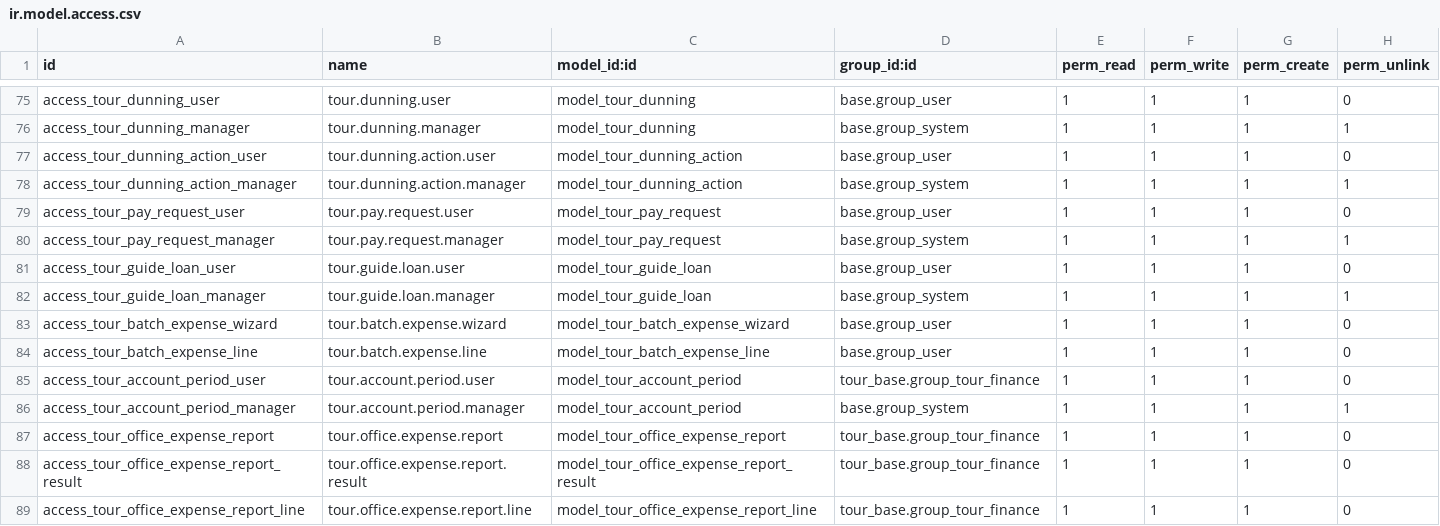
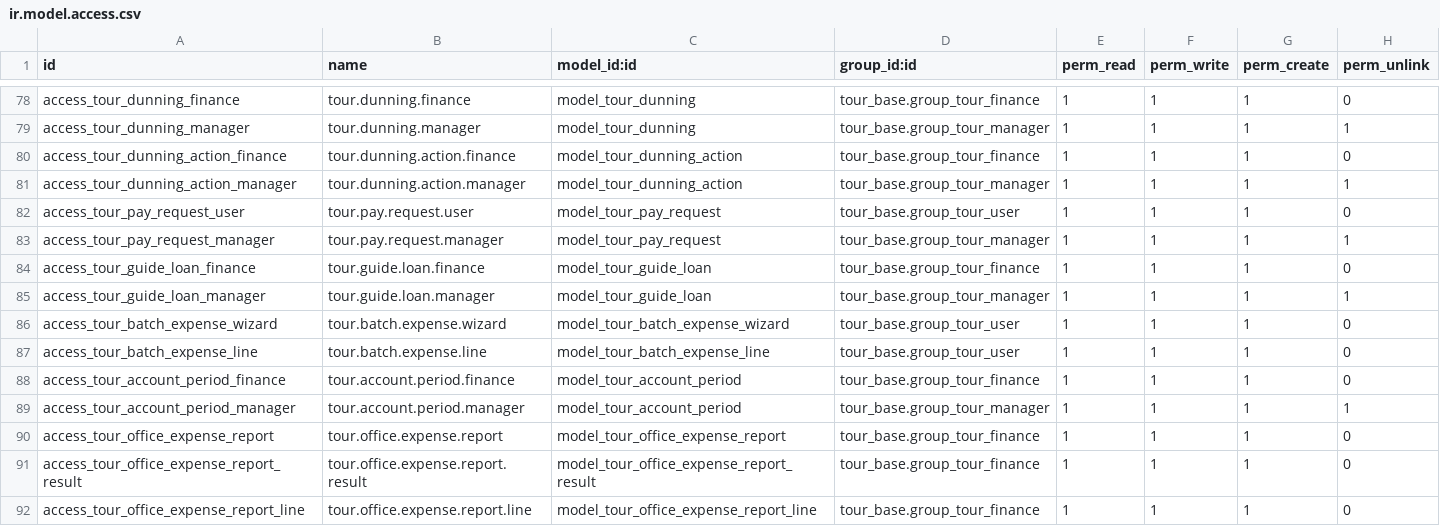
Before and after one commit to modelyi/odoo_tour, a CSV file: c-系统实现/tms-platform/addons/tour_accounting/security/ir.model.access.csv, drawn as a sheet; only a part is shown, gaps mark what is left out; addresses are those after the commit; the diff covers the shown part only; the diff names each change by its address in the sheet, - before the commit and + after, or states it on an @@ line.

Commit message:
feat: 权限细化——ACL 接入 TMS 角色组 + 敏感字段视图权限
- 8 个模块的 ir.model.access.csv 从 base.group_user/group_system 两级
  改为 tour_base TMS 角色组（销售/计调/财务/导游管理/经理）分级授权
- 导游表单中身份证号、结算银行卡号加 groups 限制为敏感数据查看组
- 报销/请款等全员功能保留 group_tour_user 级别访问

```diff
--- a/c-系统实现/tms-platform/addons/tour_accounting/security/ir.model.access.csv
+++ b/c-系统实现/tms-platform/addons/tour_accounting/security/ir.model.access.csv
-A78 (id): access_tour_dunning_user
+A78 (id): access_tour_dunning_finance
-B78 (name): tour.dunning.user
+B78 (name): tour.dunning.finance
-D78 (group_id:id): base.group_user
+D78 (group_id:id): tour_base.group_tour_finance
-D79 (group_id:id): base.group_system
+D79 (group_id:id): tour_base.group_tour_manager
-A80 (id): access_tour_dunning_action_user
+A80 (id): access_tour_dunning_action_finance
-B80 (name): tour.dunning.action.user
+B80 (name): tour.dunning.action.finance
-D80 (group_id:id): base.group_user
+D80 (group_id:id): tour_base.group_tour_finance
-D81 (group_id:id): base.group_system
+D81 (group_id:id): tour_base.group_tour_manager
-D82 (group_id:id): base.group_user
+D82 (group_id:id): tour_base.group_tour_user
-D83 (group_id:id): base.group_system
+D83 (group_id:id): tour_base.group_tour_manager
-A84 (id): access_tour_guide_loan_user
+A84 (id): access_tour_guide_loan_finance
-B84 (name): tour.guide.loan.user
+B84 (name): tour.guide.loan.finance
-D84 (group_id:id): base.group_user
+D84 (group_id:id): tour_base.group_tour_finance
-D85 (group_id:id): base.group_system
+D85 (group_id:id): tour_base.group_tour_manager
-D86:D87 (group_id:id): base.group_user
+D86:D87 (group_id:id): tour_base.group_tour_user
-A88 (id): access_tour_account_period_user
+A88 (id): access_tour_account_period_finance
-B88 (name): tour.account.period.user
+B88 (name): tour.account.period.finance
-D89 (group_id:id): base.group_system
+D89 (group_id:id): tour_base.group_tour_manager
```
Also changed, not shown: 3 added rows and 28 edited cells elsewhere in this file, c-系统实现/tms-platform/addons/tour_resource/security/ir.model.access.csv, 1 other file.
